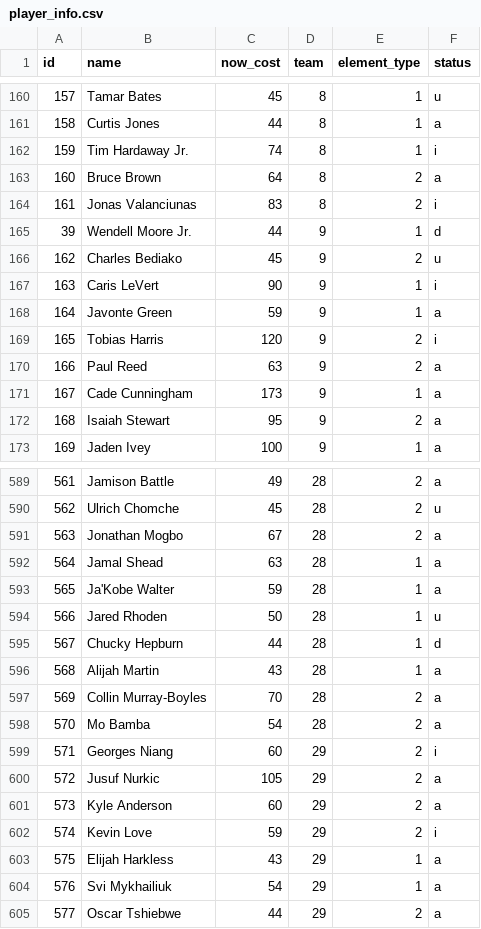
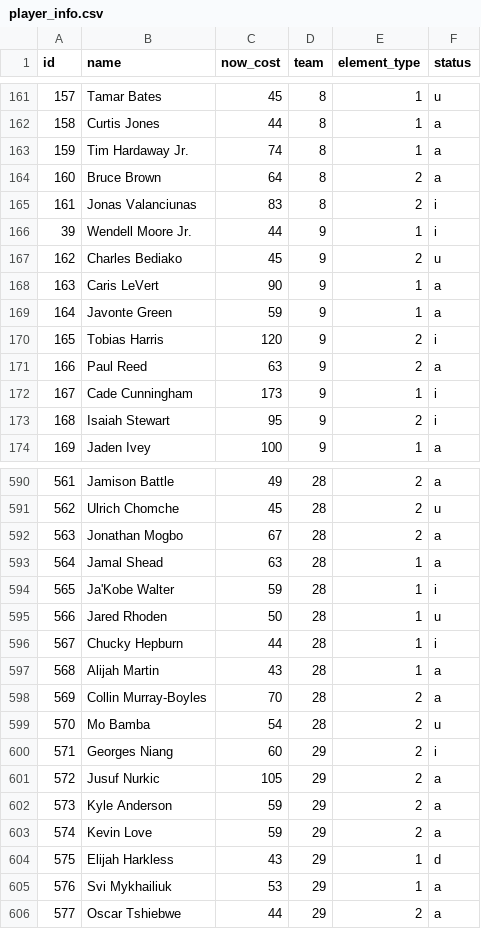
Before and after one commit to adamb2003/nba, a CSV file: data/player_info.csv, drawn as a sheet; only a part is shown, gaps mark what is left out; the diff covers the shown part only.

```diff
--- a/data/player_info.csv
+++ b/data/player_info.csv
@@ -161,8 +162,8 @@ id,name,now_cost,team,element_type,status
 158,Curtis Jones,44,8,1,a
-159,Tim Hardaway Jr.,74,8,1,i
+159,Tim Hardaway Jr.,74,8,1,a
 160,Bruce Brown,64,8,2,a
 161,Jonas Valanciunas,83,8,2,i
-39,Wendell Moore Jr.,44,9,1,d
+39,Wendell Moore Jr.,44,9,1,i
 162,Charles Bediako,45,9,2,u
-163,Caris LeVert,90,9,1,i
+163,Caris LeVert,90,9,1,a
 164,Javonte Green,59,9,1,a
@@ -170,4 +171,4 @@ id,name,now_cost,team,element_type,status
 166,Paul Reed,63,9,2,a
-167,Cade Cunningham,173,9,1,a
-168,Isaiah Stewart,95,9,2,a
+167,Cade Cunningham,173,9,1,i
+168,Isaiah Stewart,95,9,2,i
 169,Jaden Ivey,100,9,1,a
@@ -592,14 +593,14 @@ id,name,now_cost,team,element_type,status
 564,Jamal Shead,63,28,1,a
-565,Ja'Kobe Walter,59,28,1,a
+565,Ja'Kobe Walter,59,28,1,i
 566,Jared Rhoden,50,28,1,u
-567,Chucky Hepburn,44,28,1,d
+567,Chucky Hepburn,44,28,1,i
 568,Alijah Martin,43,28,1,a
 569,Collin Murray-Boyles,70,28,2,a
-570,Mo Bamba,54,28,2,a
+570,Mo Bamba,54,28,2,u
 571,Georges Niang,60,29,2,i
 572,Jusuf Nurkic,105,29,2,a
-573,Kyle Anderson,60,29,2,a
-574,Kevin Love,59,29,2,i
-575,Elijah Harkless,43,29,1,a
-576,Svi Mykhailiuk,54,29,1,a
+573,Kyle Anderson,59,29,2,a
+574,Kevin Love,59,29,2,a
+575,Elijah Harkless,43,29,1,d
+576,Svi Mykhailiuk,53,29,1,a
 577,Oscar Tshiebwe,44,29,2,a
```
Also changed, not shown: 3 added rows, 3 removed rows and 95 edited cells elsewhere in this file, data/hashtag_season.csv, 5 other files.
